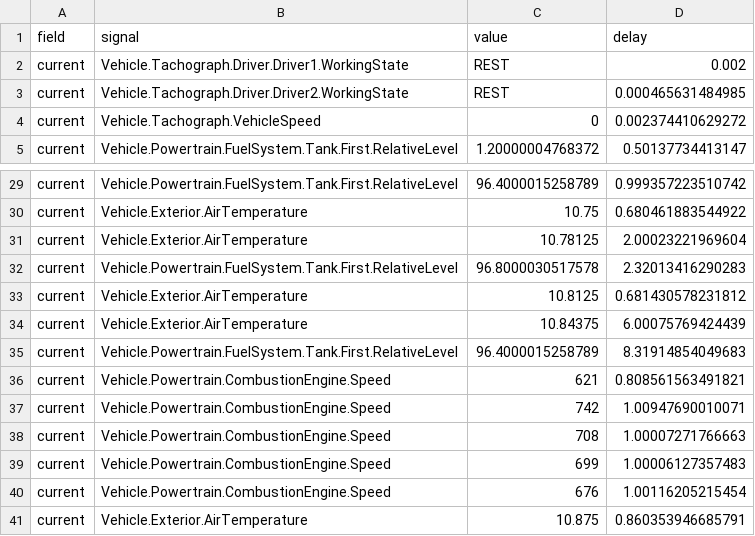
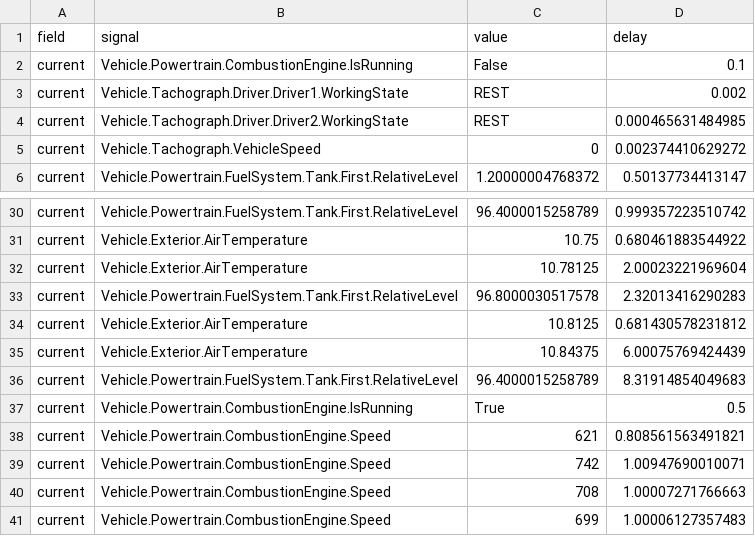
Before and after one commit to eclipse-sdv-blueprints/fleet-management, a CSV file: csv-provider/signalsFmsRecording.csv, drawn as a sheet; only a part is shown, gaps mark what is left out; the shorter side is filled out with more unchanged rows; the diff names each change by its address in the sheet, - before the commit and + after, or states it on an @@ line.

Commit message:
[#69] Add metadata measurement writing to InfluxDB
This commit extends the FMS Forwarder to report vehicle metadata (brand,
model, VIN etc) on the VEHICLE_ON and VEHICLE_OFF triggers to the backend.
The FMS Consumer has been extended to write this data to a newly created
"metadata" measurement in InfluxDB.

In a subsequent commit, the FMS Server will be extended to read the (static)
vehicle data from this measurement.

```diff
--- a/csv-provider/signalsFmsRecording.csv
+++ b/csv-provider/signalsFmsRecording.csv
+row 2: current | Vehicle.Powertrain.CombustionEngine.IsRunning | False | 0.1
+row 37: current | Vehicle.Powertrain.CombustionEngine.IsRunning | True | 0.5
```
Also changed, not shown: 11 other files.
